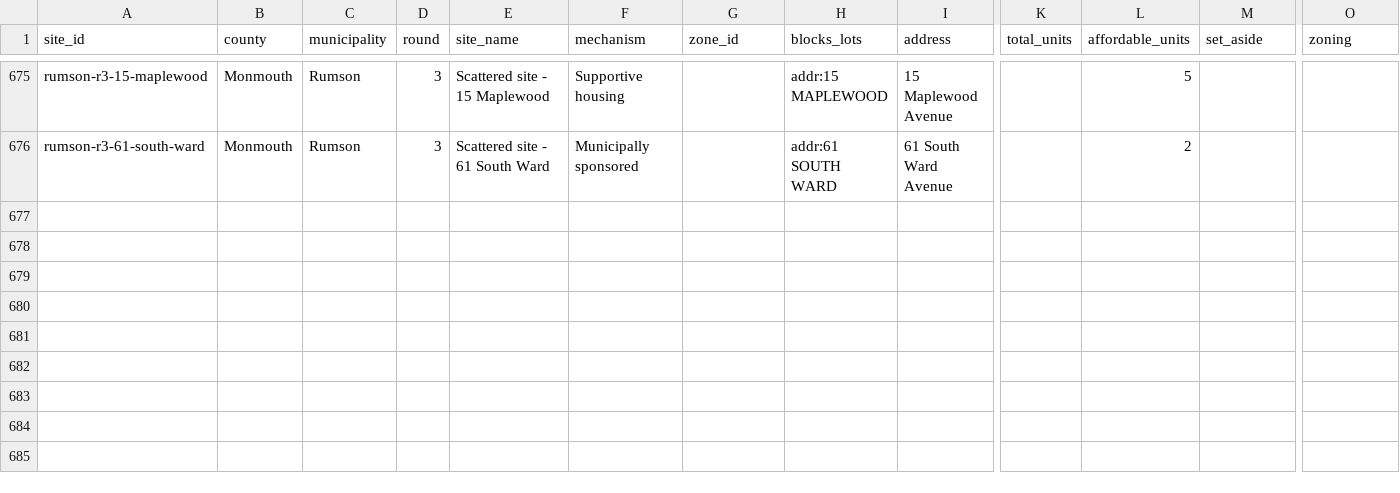
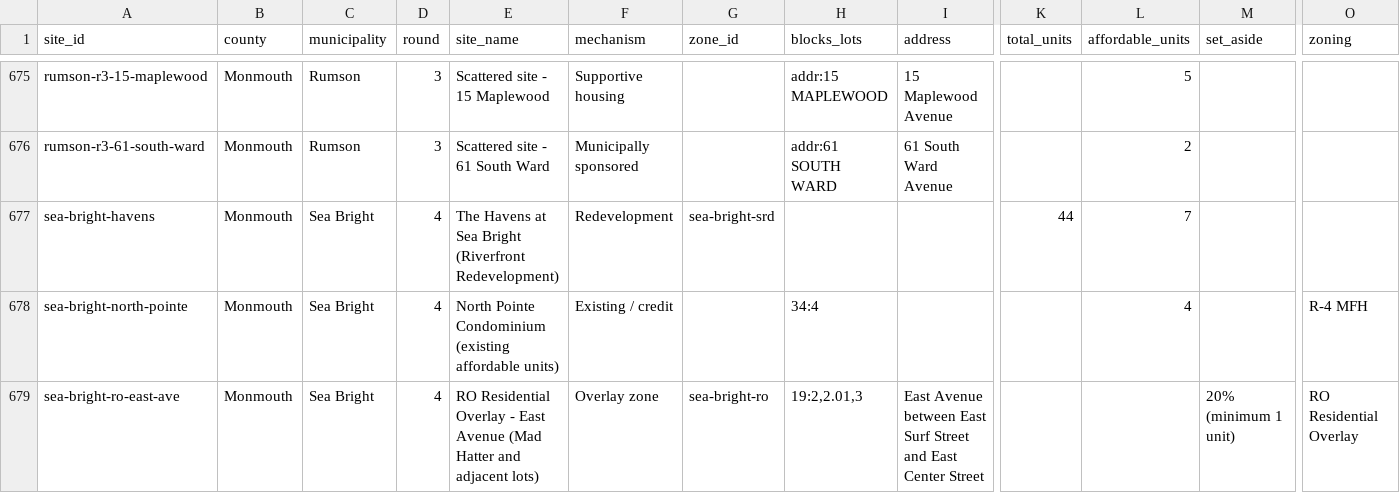
Before and after one commit to nickrogers280-coder/nj-round4-map, a CSV file: data/sites.csv, drawn as a sheet; only a part is shown, gaps mark what is left out; rows hold the shown columns only; the diff names each change by its address in the sheet, - before the commit and + after, or states it on an @@ line.

```diff
--- a/data/sites.csv
+++ b/data/sites.csv
+row 677: sea-bright-havens | Monmouth | Sea Bright | 4 | The Havens at Sea Bright (Riverfront Redevelopment) | Redevelopment | sea-bright-srd |  |  | 44 | 7
+row 678: sea-bright-north-pointe | Monmouth | Sea Bright | 4 | North Pointe Condominium (existing affordable units) | Existing / credit |  | 34:4 |  |  | 4 |  | R-4 MFH
+row 679: sea-bright-ro-east-ave | Monmouth | Sea Bright | 4 | RO Residential Overlay - East Avenue (Mad Hatter and adjacent lots) | Overlay zone | sea-bright-ro | 19:2,2.01,3 | East Avenue between East Surf Street and East Center Street |  |  | 20% (minimum 1 unit) | RO Residential Overlay
```
Also changed, not shown: data/extraction_log.csv, data/zones.csv.
